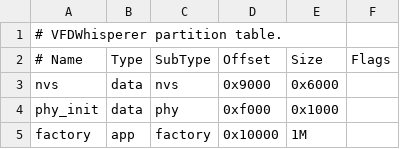
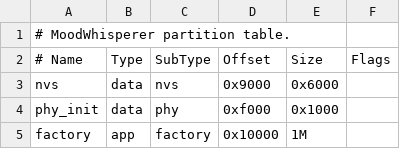
Before and after one commit to v01dma1n/MoodWhisperer, a CSV file: partitions/partitions.csv, drawn as a sheet.

```diff
--- a/partitions/partitions.csv
+++ b/partitions/partitions.csv
@@ -1,2 +1,2 @@
-# VFDWhisperer partition table.
+# MoodWhisperer partition table.
 # Name,   Type, SubType,  Offset,   Size,     Flags
```
Also changed, not shown: 10 other files.
